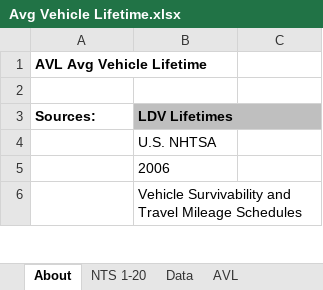
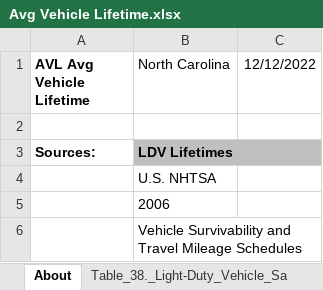
Before and after one commit to EnergyInnovation/eps-northcarolina, an Excel workbook: InputData/trans/AVL/Avg Vehicle Lifetime.xlsx, sheet About, drawn as a sheet; only a part is shown; values as stored, in another font and other column widths than the file's, no borders; the diff names each change by its address in the sheet, - before the commit and + after, or states it on an @@ line.

```diff
--- a/InputData/trans/AVL/Avg Vehicle Lifetime.xlsx (sheet About)
+++ b/InputData/trans/AVL/Avg Vehicle Lifetime.xlsx (sheet About)
+sheet tab: Table_38._Light-Duty_Vehicle_Sa
-B1: (empty)
+B1: North Carolina
-C1: (empty)
+C1: 12/12/2022
```
Also changed, not shown: sheet Calculations, sheet AVL, other sheet tabs, formulas that keep their value, InputData/trans/SoCDTtiNTY/Share of Cargo Dist Transported that is New This Year.xlsx, InputData/trans/TTS/Transportation Technology Shareweights.xlsx, 6 other files.
